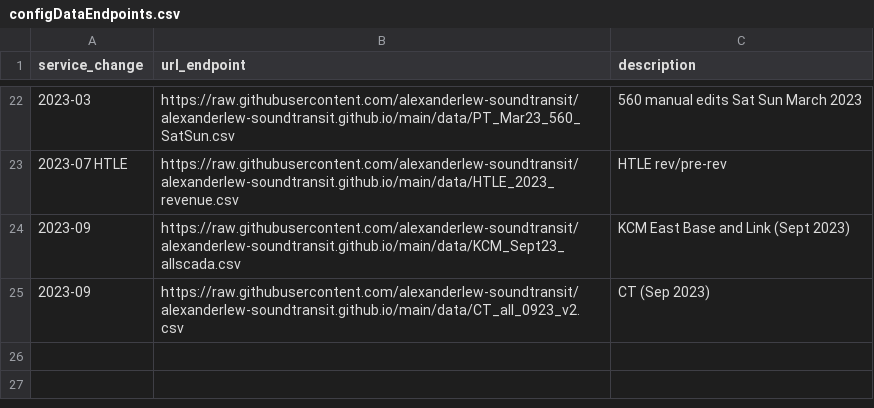
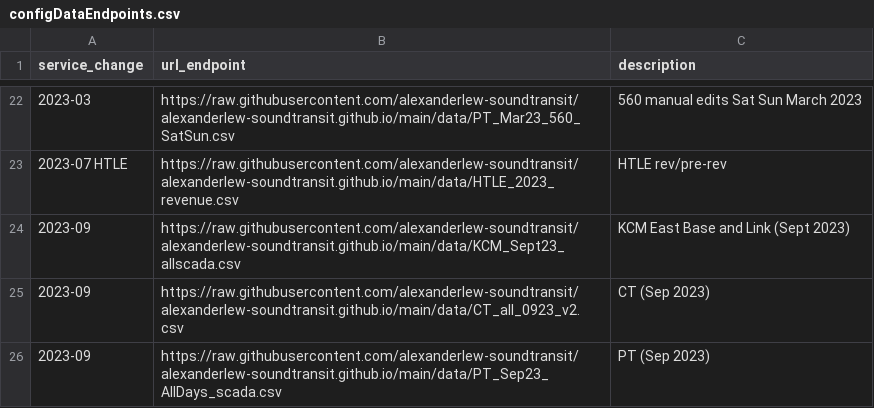
Before and after one commit to alexanderlew-soundtransit/alexanderlew-soundtransit.github.io, a CSV file: data/configDataEndpoints.csv, drawn as a sheet; only a part is shown, gaps mark what is left out; the diff names each change by its address in the sheet, - before the commit and + after, or states it on an @@ line.

Commit message:
Update configDataEndpoints.csv

```diff
--- a/data/configDataEndpoints.csv
+++ b/data/configDataEndpoints.csv
+row 26: 2023-09 | https://raw.githubusercontent.com/alexanderlew-soundtransit/alexanderlew-soundtransit.github.io/main/data/PT_Sep23_AllDays_scada.csv | PT (Sep 2023)
```
